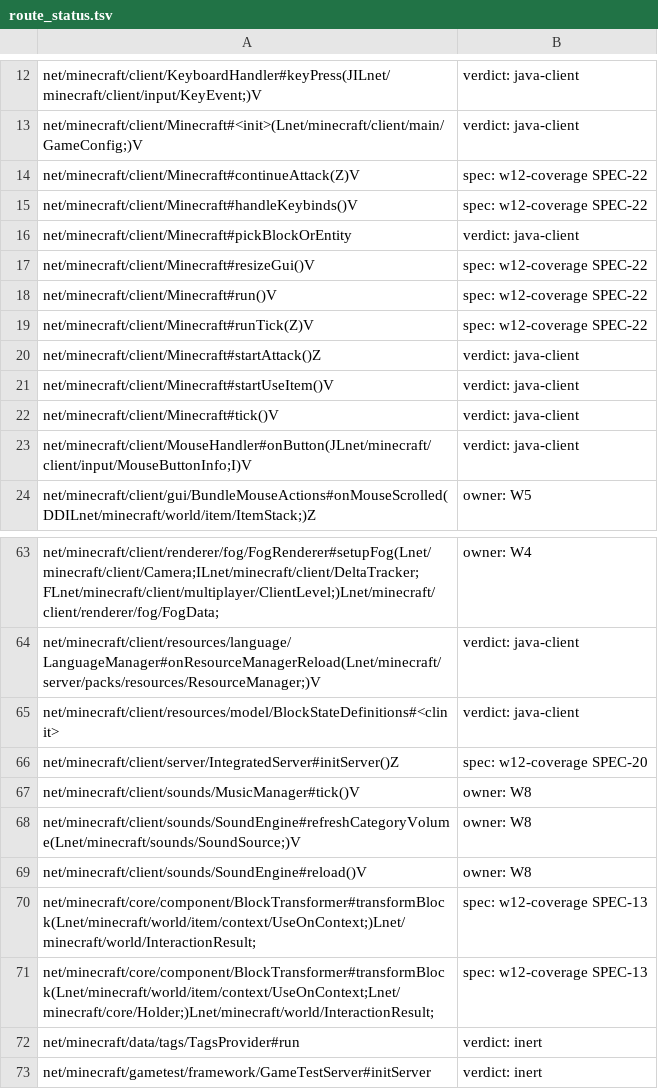
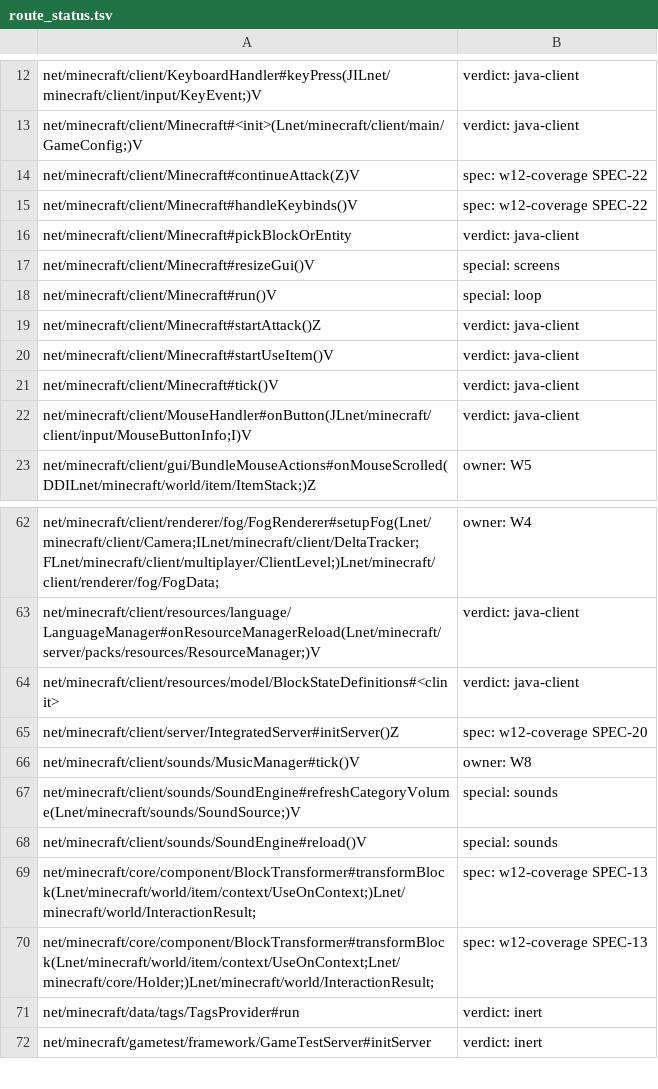
Before and after one commit to UMCEKO/horizon, a TSV file: mods/horizon/src/java-mods-host/boot/res/route_status.tsv, drawn as a sheet; only a part is shown, gaps mark what is left out.

Commit message:
Forge layer: S104 W8 SPEC-6: window resizes, frame events and sound volumes through vanilla's own paths
The Java client runs the real Minecraft.resizeGui when the window's size or scale changes (and at its start), posts RenderFrameEvent.Pre/Post around each window frame while a mod listens, and takes the player's sound volumes through each option's own setter. Not run: Java build of the boot jar stops on errors in EntityViews and GameBridge that this change does not touch.

```diff
--- a/mods/horizon/src/java-mods-host/boot/res/route_status.tsv
+++ b/mods/horizon/src/java-mods-host/boot/res/route_status.tsv
@@ -16,5 +16,4 @@ net/minecraft/client/Minecraft#handleKeybinds()V	spec: w12-coverage SPEC-22
 net/minecraft/client/Minecraft#pickBlockOrEntity	verdict: java-client
-net/minecraft/client/Minecraft#resizeGui()V	spec: w12-coverage SPEC-22
-net/minecraft/client/Minecraft#run()V	spec: w12-coverage SPEC-22
-net/minecraft/client/Minecraft#runTick(Z)V	spec: w12-coverage SPEC-22
+net/minecraft/client/Minecraft#resizeGui()V	special: screens
+net/minecraft/client/Minecraft#run()V	special: loop
 net/minecraft/client/Minecraft#startAttack()Z	verdict: java-client
@@ -67,4 +66,4 @@ net/minecraft/client/server/IntegratedServer#initServer()Z	spec: w12-coverage SP
 net/minecraft/client/sounds/MusicManager#tick()V	owner: W8
-net/minecraft/client/sounds/SoundEngine#refreshCategoryVolume(Lnet/minecraft/sounds/SoundSource;)V	owner: W8
-net/minecraft/client/sounds/SoundEngine#reload()V	owner: W8
+net/minecraft/client/sounds/SoundEngine#refreshCategoryVolume(Lnet/minecraft/sounds/SoundSource;)V	special: sounds
+net/minecraft/client/sounds/SoundEngine#reload()V	special: sounds
 net/minecraft/core/component/BlockTransformer#transformBlock(Lnet/minecraft/world/item/context/UseOnContext;)Lnet/minecraft/world/InteractionResult;	spec: w12-coverage SPEC-13
```
Also changed, not shown: mods/horizon/src/java-mods-host/boot/res/route_gates.tsv, tools/java_routing/deferred.tsv, 13 other files.
